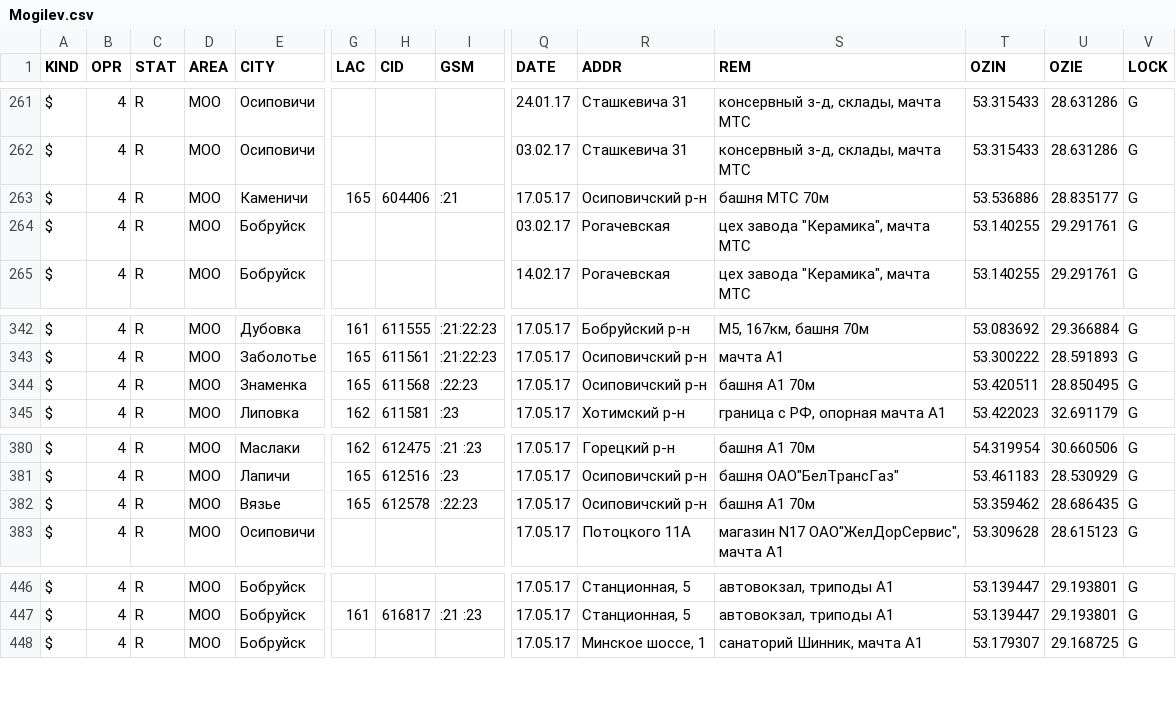
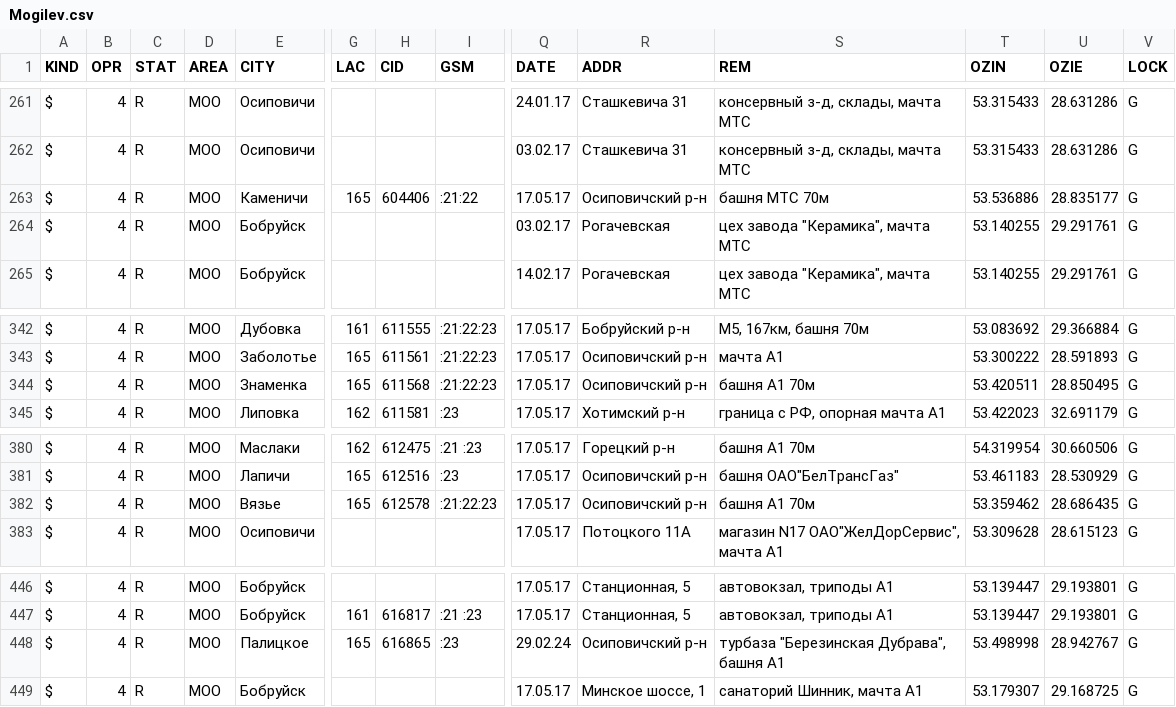
Before and after one commit to BYCellDatabase/csv, a CSV file: beCloud/Mogilev.csv, drawn as a sheet; only a part is shown, gaps mark what is left out; rows hold the shown columns only; the diff names each change by its address in the sheet, - before the commit and + after, or states it on an @@ line.

Commit message:
3 files | M MTS/Mogilev.csv, M Velcom/Mogilev.csv, M beCloud/Mogilev.csv

```diff
--- a/beCloud/Mogilev.csv
+++ b/beCloud/Mogilev.csv
-I263 (GSM): :21
+I263 (GSM): :21:22
-I344 (GSM): :22:23
+I344 (GSM): :21:22:23
-I382 (GSM): :22:23
+I382 (GSM): :21:22:23
+row 448: $ | 4 | R | MOO | Палицкое | 165 | 616865 | :23 | 29.02.24 | Осиповичский р-н | турбаза "Березинская Дубрава", башня А1 | 53.498998 | 28.942767 | G
```
Also changed, not shown: MTS/Mogilev.csv, Velcom/Mogilev.csv.
